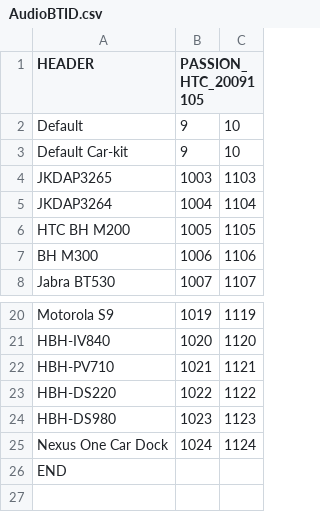
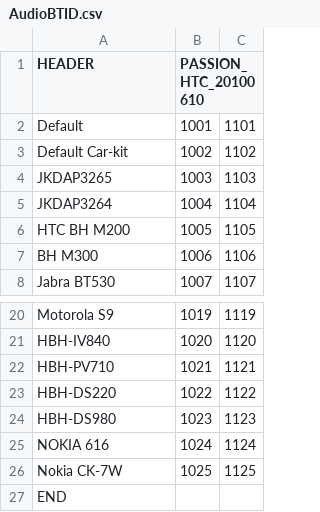
Before and after one commit to rex12345/oxygen_vendor_htc_bravo, a CSV file: proprietary/AudioBTID.csv, drawn as a sheet; only a part is shown, gaps mark what is left out; the diff names each change by its address in the sheet, - before the commit and + after, or states it on an @@ line.

```diff
--- a/proprietary/AudioBTID.csv
+++ b/proprietary/AudioBTID.csv
-B1: PASSION_HTC_20091105
+B1: PASSION_HTC_20100610
-B2 (PASSION_HTC_20100610): 9
+B2 (PASSION_HTC_20100610): 1001
-C2: 10
+C2: 1101
-B3 (PASSION_HTC_20100610): 9
+B3 (PASSION_HTC_20100610): 1002
-C3: 10
+C3: 1102
-A25 (HEADER): Nexus One Car Dock
+A25 (HEADER): NOKIA 616
+row 26: Nokia CK-7W | 1025 | 1125
```
Also changed, not shown: 8 other files.
